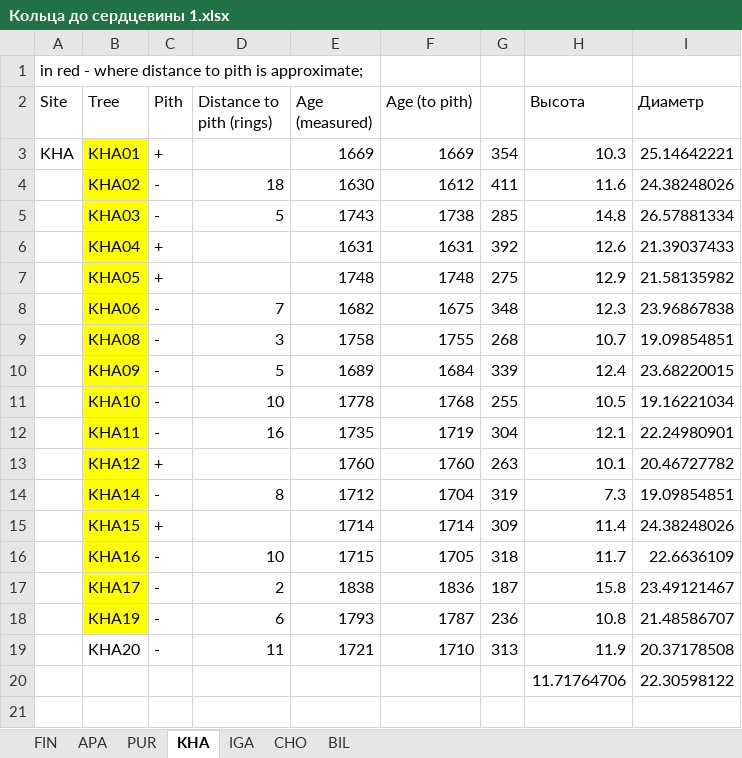
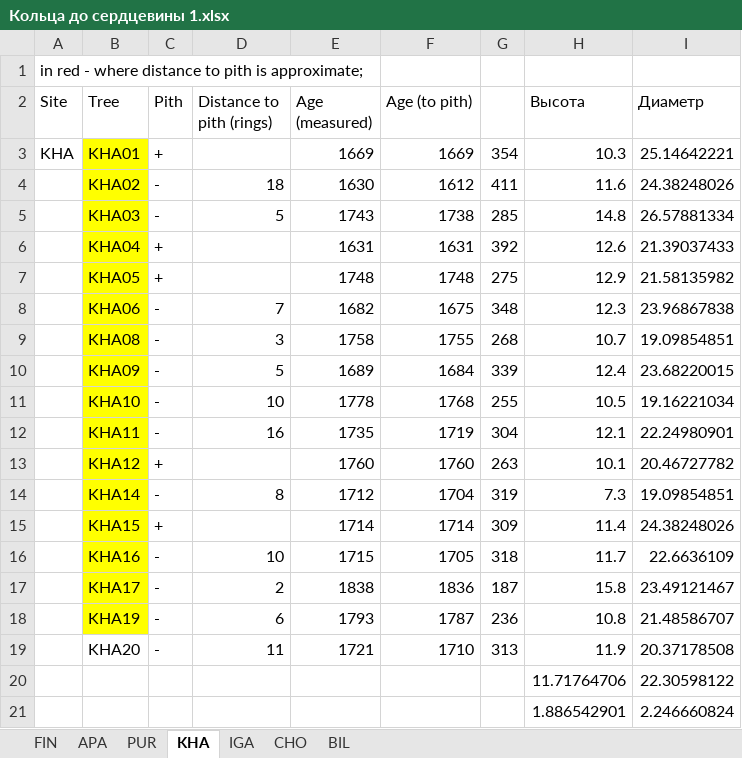
Before and after one commit to Kristina-Winter/climate_response, an Excel workbook: mix model/Кольца до сердцевины 1.xlsx, sheet KHA, drawn as a sheet; values as stored, in another font and other column widths than the file's, no borders; the diff names each change by its address in the sheet, - before the commit and + after, or states it on an @@ line.

```diff
--- a/mix model/Кольца до сердцевины 1.xlsx (sheet KHA)
+++ b/mix model/Кольца до сердцевины 1.xlsx (sheet KHA)
+row 21:  |  |  |  |  |  |  | 1.886542901 | 2.246660824
```
Also changed, not shown: sheet BIL, sheet CHO, sheet PUR, 18 other files.
